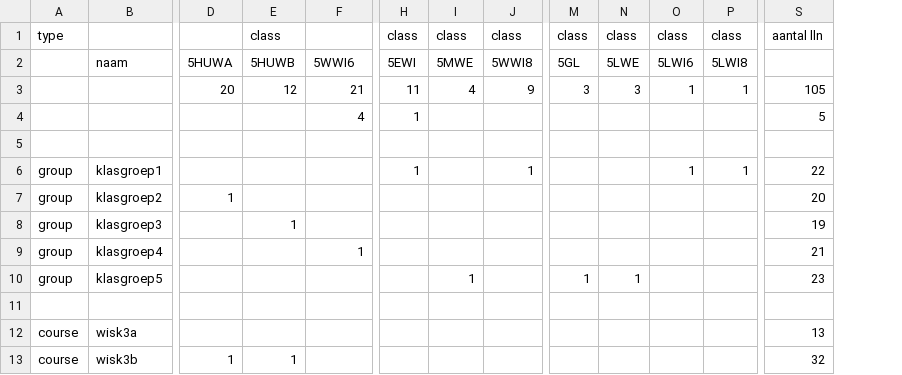
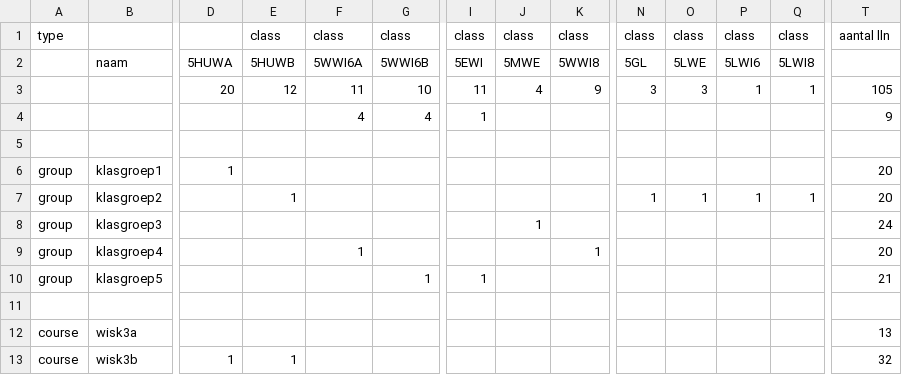
Before and after one commit to gfannes/pasta, a CSV file: 2026/5a.csv, drawn as a sheet; only a part is shown, gaps mark what is left out; addresses are those after the commit; the diff covers the shown part only; the diff names each change by its address in the sheet, - before the commit and + after, or states it on an @@ line.

```diff
--- a/2026/5a.csv
+++ b/2026/5a.csv
+column G, rows 1-10: class | 5WWI6B | 10 | 4 |  |  |  |  |  | 1
-F1: (empty)
+F1: class
-F2: 5WWI6
+F2: 5WWI6A
-F3: 21
+F3: 11
-T4: 5
+T4: 9
-D6: (empty)
+D6: 1
-I6: 1
+I6: (empty)
-K6: 1
+K6: (empty)
-P6: 1
+P6: (empty)
-Q6: 1
+Q6: (empty)
-T6: 22
+T6: 20
-D7: 1
+D7: (empty)
-E7: (empty)
+E7: 1
-N7: (empty)
+N7: 1
-O7: (empty)
+O7: 1
-P7: (empty)
+P7: 1
-Q7: (empty)
+Q7: 1
-E8: 1
+E8: (empty)
-J8: (empty)
+J8: 1
-T8: 19
+T8: 24
-K9: (empty)
+K9: 1
-T9: 21
+T9: 20
-I10: (empty)
+I10: 1
-J10: 1
+J10: (empty)
-N10: 1
+N10: (empty)
-O10: 1
+O10: (empty)
-T10: 23
+T10: 21
```
Also changed, not shown: 4 edited cells elsewhere in this file, 1 other file.
